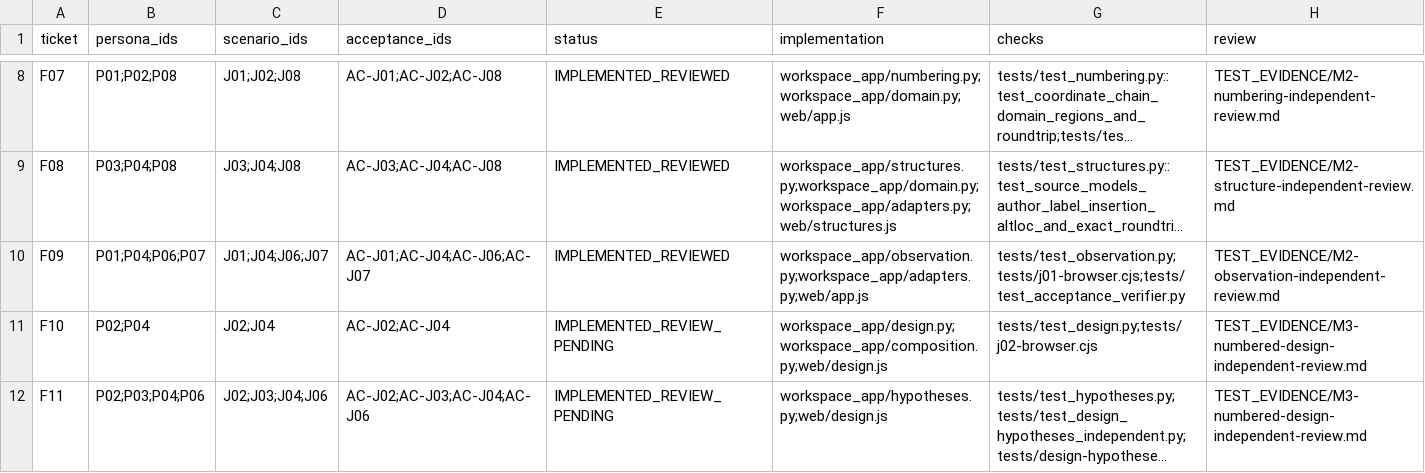
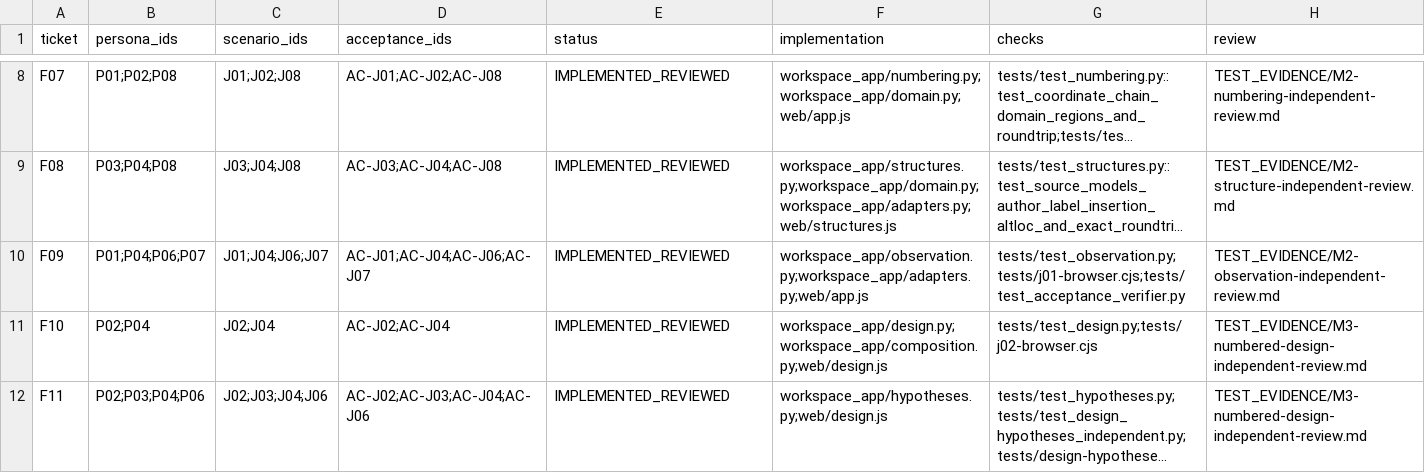
Before and after one commit to yktsnd/Antibody-Insight, a CSV file: IMPLEMENTATION_TRACEABILITY.csv, drawn as a sheet; only a part is shown, gaps mark what is left out; long unchanged cells end in …; the diff names each change by its address in the sheet, - before the commit and + after, or states it on an @@ line.

```diff
--- a/IMPLEMENTATION_TRACEABILITY.csv
+++ b/IMPLEMENTATION_TRACEABILITY.csv
-E11:E12 (status): IMPLEMENTED_REVIEW_PENDING
+E11:E12 (status): IMPLEMENTED_REVIEWED
```
Also changed, not shown: TRACEABILITY.csv, 13 other files.
